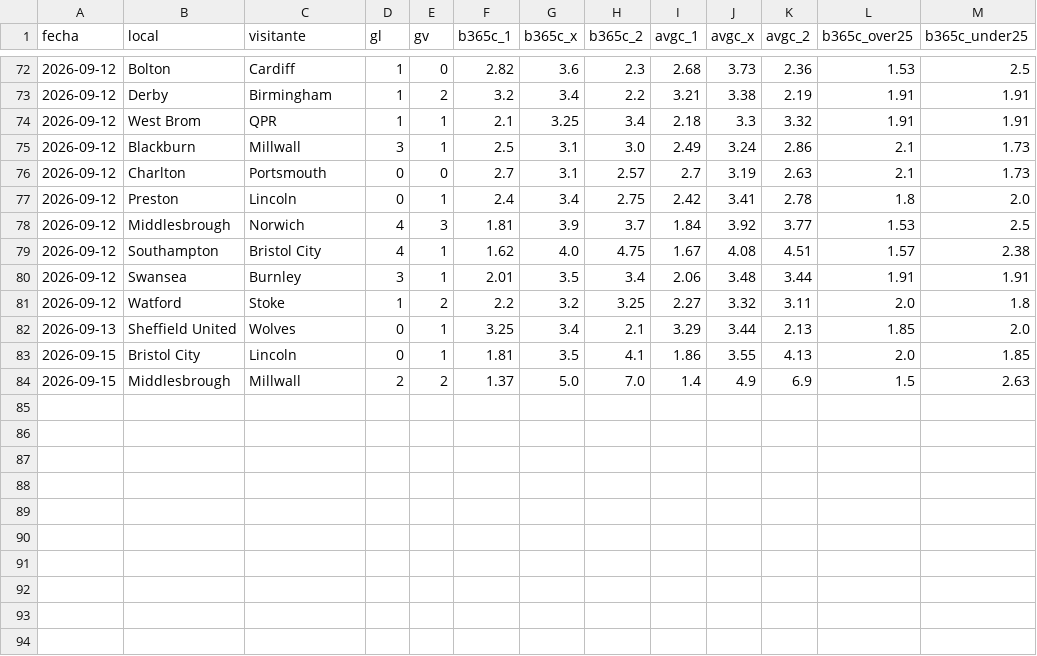
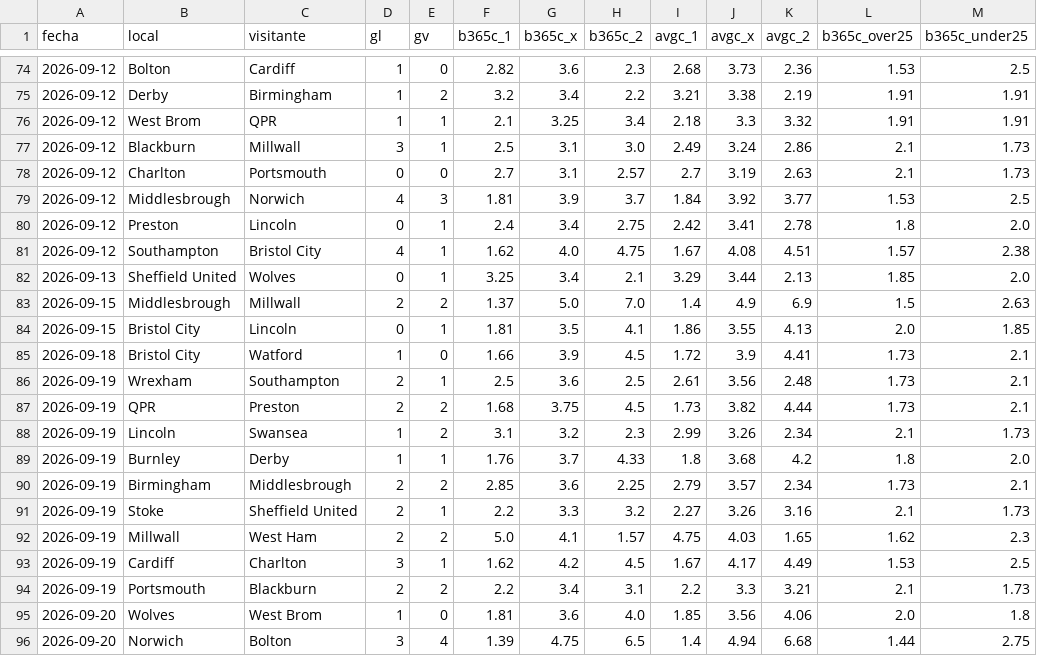
Before and after one commit to iqer175/datos-futbol, a CSV file: datos/cierres/championship.csv, drawn as a sheet; only a part is shown, gaps mark what is left out; the diff covers the shown part only.

```diff
--- a/datos/cierres/championship.csv
+++ b/datos/cierres/championship.csv
@@ -76,9 +78,19 @@ fecha,local,visitante,gl,gv,b365c_1,b365c_x,b365c_2,avgc_1,avgc_x,avgc_2,b365c_o
 2026-09-12,Charlton,Portsmouth,0,0,2.7,3.1,2.57,2.7,3.19,2.63,2.1,1.73
+2026-09-12,Middlesbrough,Norwich,4,3,1.81,3.9,3.7,1.84,3.92,3.77,1.53,2.5
 2026-09-12,Preston,Lincoln,0,1,2.4,3.4,2.75,2.42,3.41,2.78,1.8,2.0
-2026-09-12,Middlesbrough,Norwich,4,3,1.81,3.9,3.7,1.84,3.92,3.77,1.53,2.5
 2026-09-12,Southampton,Bristol City,4,1,1.62,4.0,4.75,1.67,4.08,4.51,1.57,2.38
-2026-09-12,Swansea,Burnley,3,1,2.01,3.5,3.4,2.06,3.48,3.44,1.91,1.91
-2026-09-12,Watford,Stoke,1,2,2.2,3.2,3.25,2.27,3.32,3.11,2.0,1.8
 2026-09-13,Sheffield United,Wolves,0,1,3.25,3.4,2.1,3.29,3.44,2.13,1.85,2.0
+2026-09-15,Middlesbrough,Millwall,2,2,1.37,5.0,7.0,1.4,4.9,6.9,1.5,2.63
 2026-09-15,Bristol City,Lincoln,0,1,1.81,3.5,4.1,1.86,3.55,4.13,2.0,1.85
-2026-09-15,Middlesbrough,Millwall,2,2,1.37,5.0,7.0,1.4,4.9,6.9,1.5,2.63
+2026-09-18,Bristol City,Watford,1,0,1.66,3.9,4.5,1.72,3.9,4.41,1.73,2.1
+2026-09-19,Wrexham,Southampton,2,1,2.5,3.6,2.5,2.61,3.56,2.48,1.73,2.1
+2026-09-19,QPR,Preston,2,2,1.68,3.75,4.5,1.73,3.82,4.44,1.73,2.1
+2026-09-19,Lincoln,Swansea,1,2,3.1,3.2,2.3,2.99,3.26,2.34,2.1,1.73
+2026-09-19,Burnley,Derby,1,1,1.76,3.7,4.33,1.8,3.68,4.2,1.8,2.0
+2026-09-19,Birmingham,Middlesbrough,2,2,2.85,3.6,2.25,2.79,3.57,2.34,1.73,2.1
+2026-09-19,Stoke,Sheffield United,2,1,2.2,3.3,3.2,2.27,3.26,3.16,2.1,1.73
+2026-09-19,Millwall,West Ham,2,2,5.0,4.1,1.57,4.75,4.03,1.65,1.62,2.3
+2026-09-19,Cardiff,Charlton,3,1,1.62,4.2,4.5,1.67,4.17,4.49,1.53,2.5
+2026-09-19,Portsmouth,Blackburn,2,2,2.2,3.4,3.1,2.2,3.3,3.21,2.1,1.73
+2026-09-20,Wolves,West Brom,1,0,1.81,3.6,4.0,1.85,3.56,4.06,2.0,1.8
+2026-09-20,Norwich,Bolton,3,4,1.39,4.75,6.5,1.4,4.94,6.68,1.44,2.75
```
Also changed, not shown: 33 moved rows elsewhere in this file, datos/cierres/argentina.csv, datos/cierres/laliga.csv, 45 other files.
